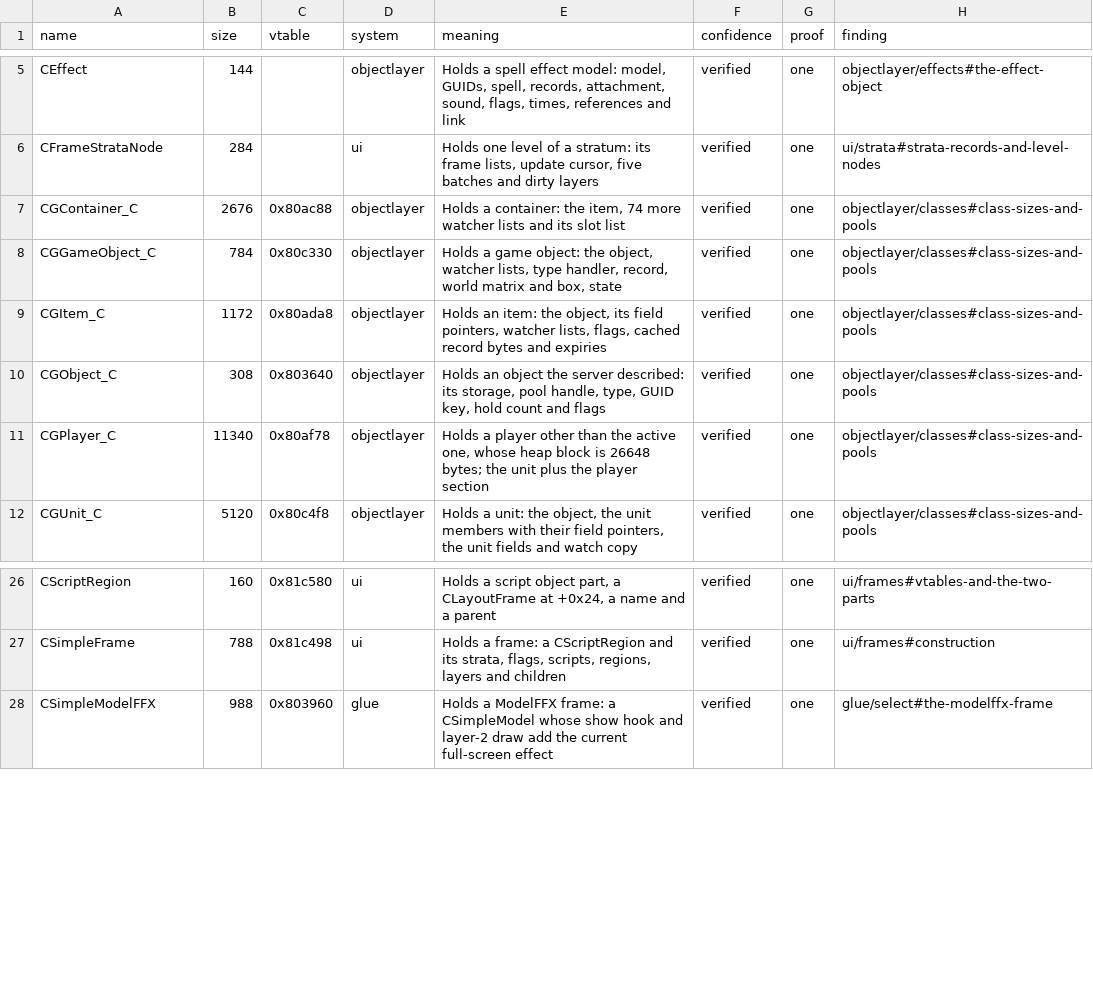
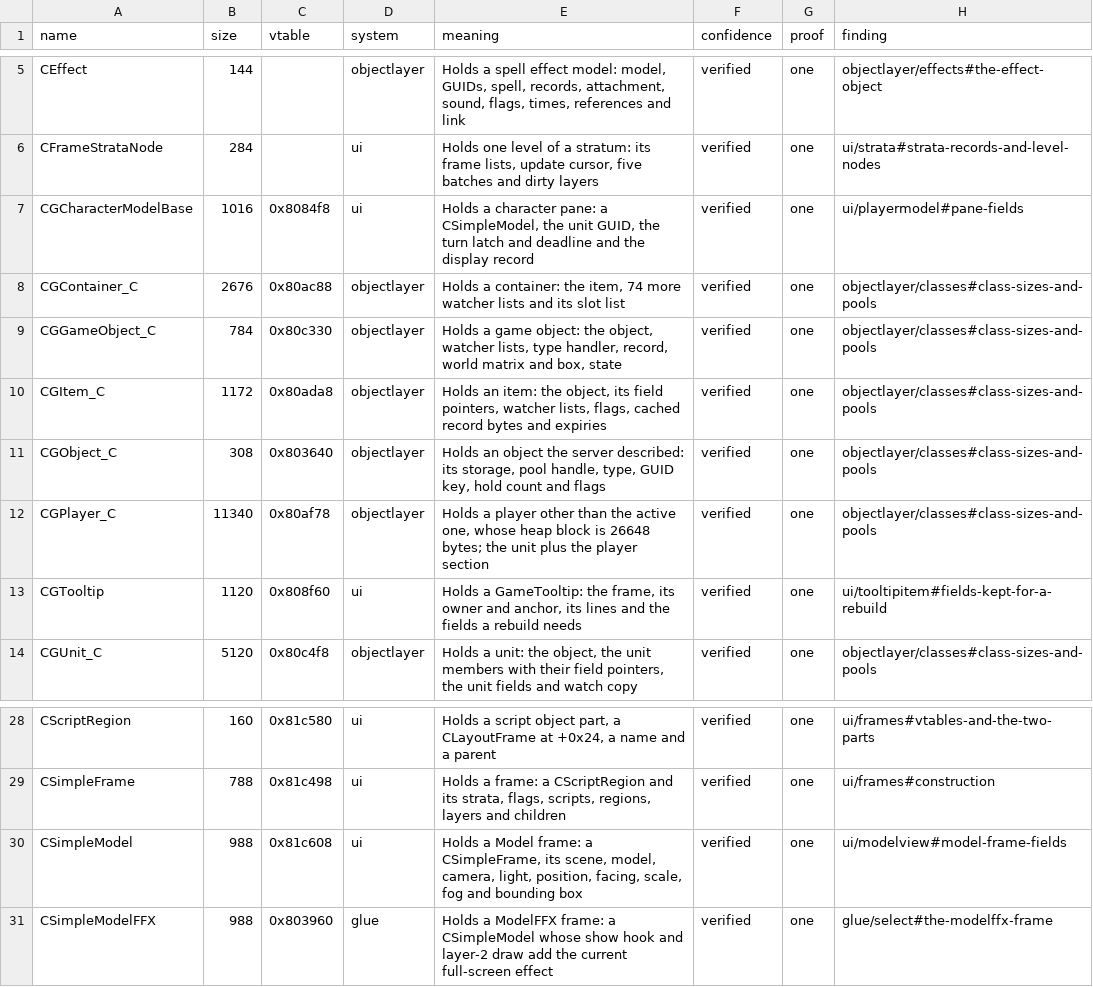
Before and after one commit to bretharte89/benilla-re, a TSV file: symbols/structs.tsv, drawn as a sheet; only a part is shown, gaps mark what is left out; the diff names each change by its address in the sheet, - before the commit and + after, or states it on an @@ line.

```diff
--- a/symbols/structs.tsv
+++ b/symbols/structs.tsv
+row 7: CGCharacterModelBase | 1016 | 0x8084f8 | ui | Holds a character pane: a CSimpleModel, the unit GUID, the turn latch and deadline and the display record | verified | one | ui/playermodel#pane-fields
+row 13: CGTooltip | 1120 | 0x808f60 | ui | Holds a GameTooltip: the frame, its owner and anchor, its lines and the fields a rebuild needs | verified | one | ui/tooltipitem#fields-kept-for-a-rebuild
+row 30: CSimpleModel | 988 | 0x81c608 | ui | Holds a Model frame: a CSimpleFrame, its scene, model, camera, light, position, facing, scale, fog and bounding box | verified | one | ui/modelview#model-frame-fields
```
Also changed, not shown: 28 other files.
